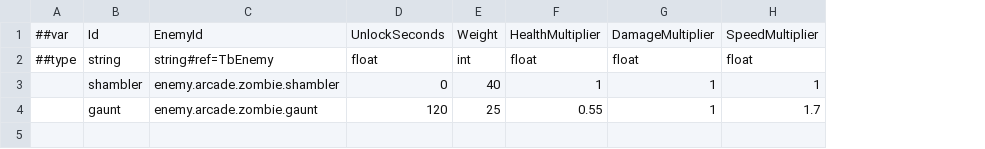
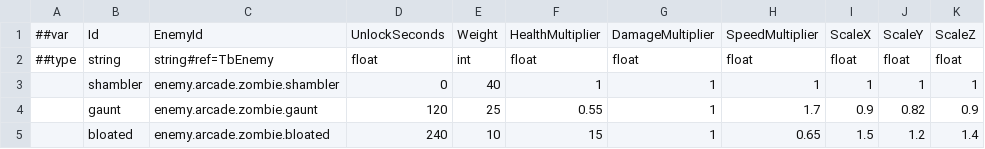
Before and after one commit to godspacecc/FirepowerLoop, a CSV file: Config/DataCsv/survivor_enemy.csv, drawn as a sheet; the diff names each change by its address in the sheet, - before the commit and + after, or states it on an @@ line.

```diff
--- a/Config/DataCsv/survivor_enemy.csv
+++ b/Config/DataCsv/survivor_enemy.csv
+column I, rows 1-4: ScaleX | float | 1 | 0.9
+column J, rows 1-4: ScaleY | float | 1 | 0.82
+column K, rows 1-4: ScaleZ | float | 1 | 0.9
+row 5:  | bloated | enemy.arcade.zombie.bloated | 240 | 10 | 15 | 1 | 0.65 | 1.5 | 1.2 | 1.4
```
Also changed, not shown: 45 other files.
